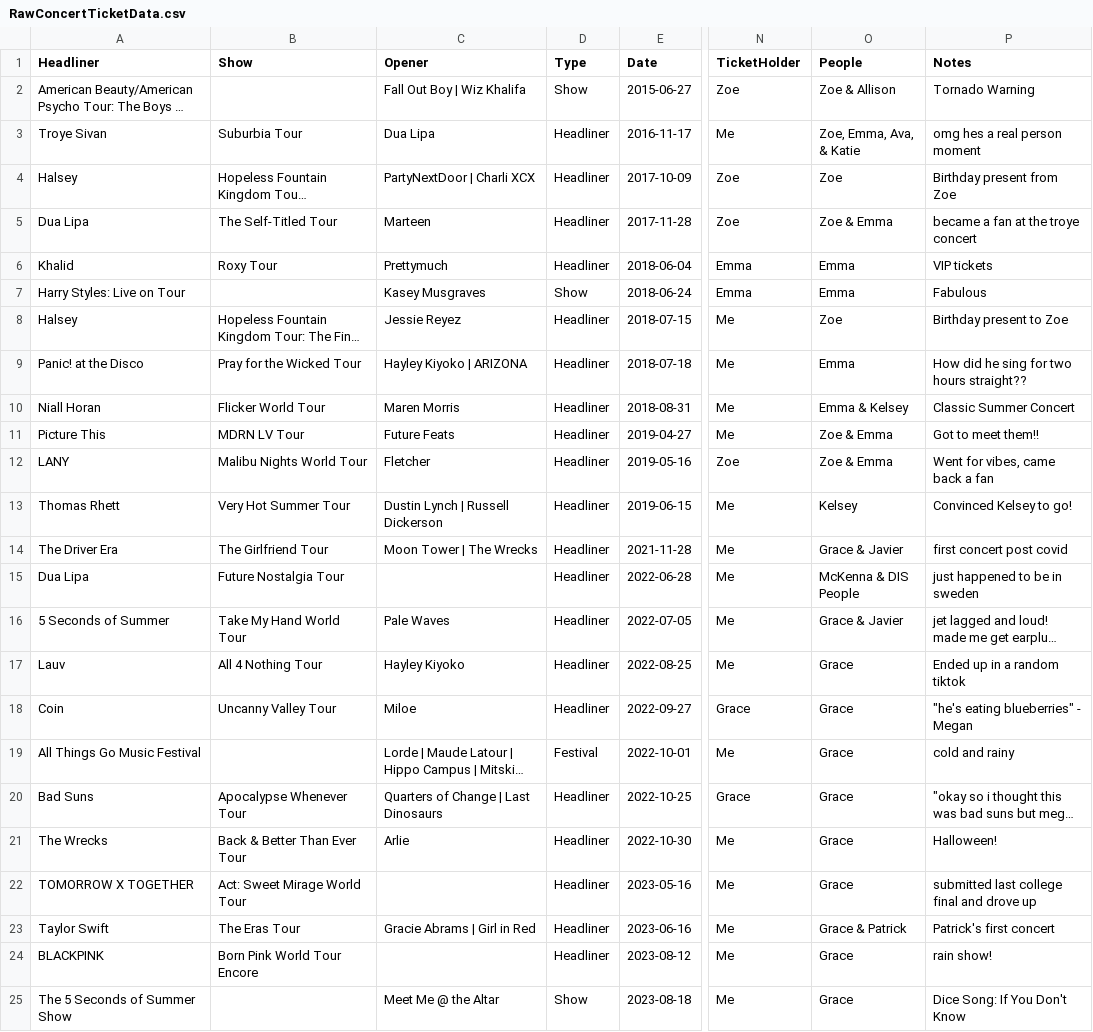
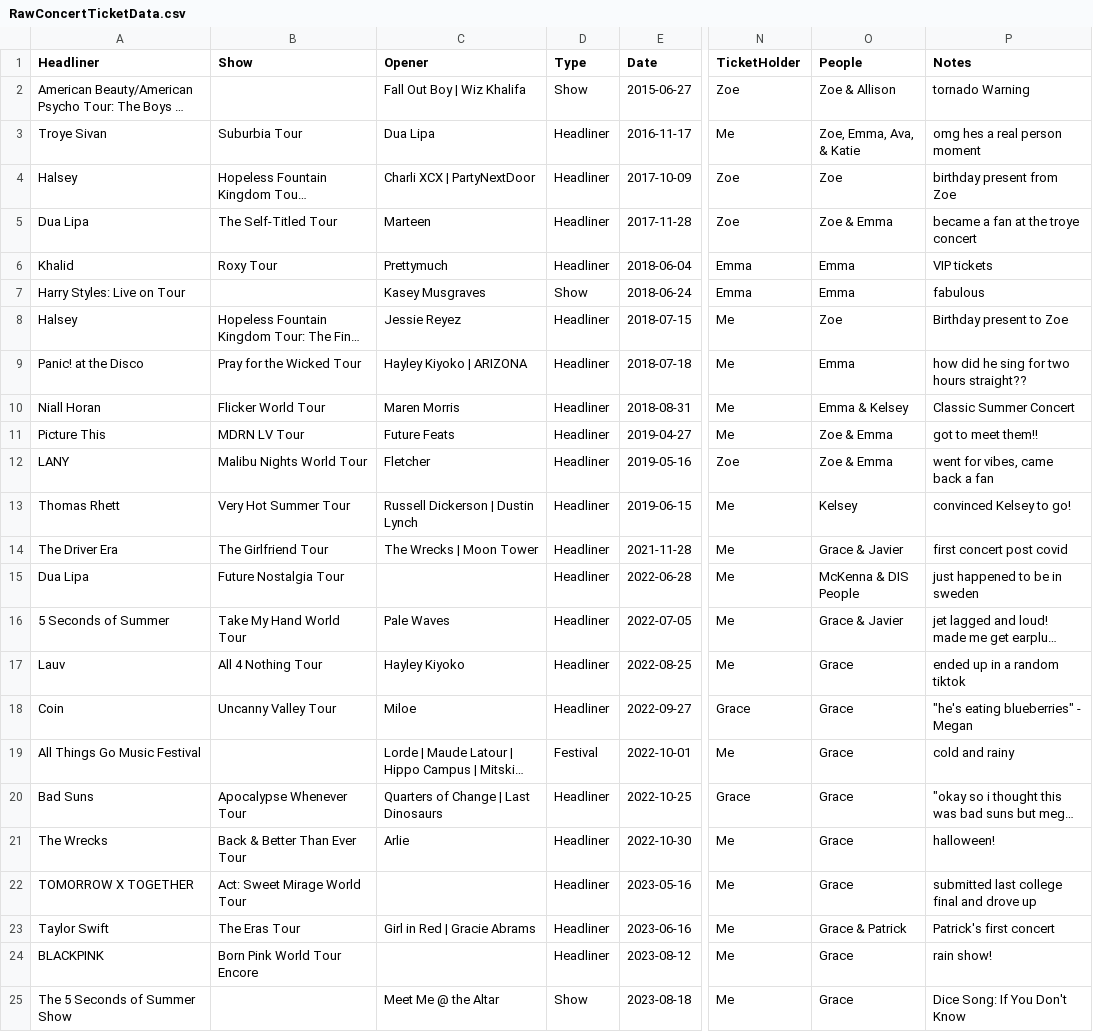
Before and after one commit to meglin234/concert-cards, a CSV file: ConcertCards_2.1/data/RawConcertTicketData.csv, drawn as a sheet; only a part is shown, gaps mark what is left out; long unchanged cells end in …; the diff covers the shown part only; the diff names each change by its address in the sheet, - before the commit and + after, or states it on an @@ line.

```diff
--- a/ConcertCards_2.1/data/RawConcertTicketData.csv
+++ b/ConcertCards_2.1/data/RawConcertTicketData.csv
-P2 (Notes): Tornado Warning
+P2 (Notes): tornado Warning
-C4 (Opener): PartyNextDoor | Charli XCX
+C4 (Opener): Charli XCX | PartyNextDoor
-P4 (Notes): Birthday present from Zoe
+P4 (Notes): birthday present from Zoe
-P7 (Notes): Fabulous
+P7 (Notes): fabulous
-P9 (Notes): How did he sing for two hours straight??
+P9 (Notes): how did he sing for two hours straight??
-P11 (Notes): Got to meet them!!
+P11 (Notes): got to meet them!!
-P12 (Notes): Went for vibes, came back a fan
+P12 (Notes): went for vibes, came back a fan
-C13 (Opener): Dustin Lynch | Russell Dickerson
+C13 (Opener): Russell Dickerson | Dustin Lynch
-P13 (Notes): Convinced Kelsey to go!
+P13 (Notes): convinced Kelsey to go!
-C14 (Opener): Moon Tower | The Wrecks
+C14 (Opener): The Wrecks | Moon Tower
-P17 (Notes): Ended up in a random tiktok
+P17 (Notes): ended up in a random tiktok
-P21 (Notes): Halloween!
+P21 (Notes): halloween!
-C23 (Opener): Gracie Abrams | Girl in Red
+C23 (Opener): Girl in Red | Gracie Abrams
```
Also changed, not shown: 8 added rows, 1 removed row and 9 edited cells elsewhere in this file.
